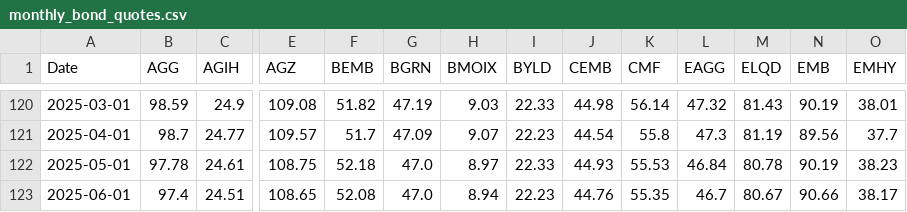
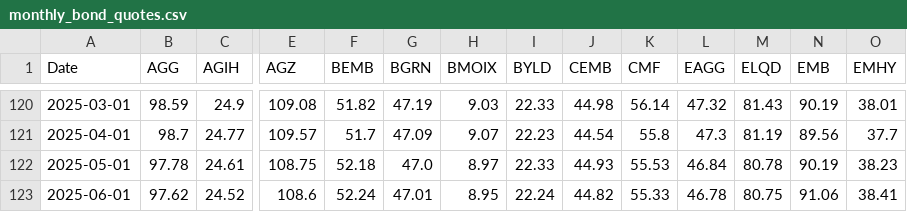
Before and after one commit to renan-peres/mfin-portfolio-management, a CSV file: data/datasets/monthly_bond_quotes.csv, drawn as a sheet; only a part is shown, gaps mark what is left out; the diff covers the shown part only; the diff names each change by its address in the sheet, - before the commit and + after, or states it on an @@ line.

```diff
--- a/data/datasets/monthly_bond_quotes.csv
+++ b/data/datasets/monthly_bond_quotes.csv
-B123 (AGG): 97.4
+B123 (AGG): 97.62
-C123 (AGIH): 24.51
+C123 (AGIH): 24.52
-E123 (AGZ): 108.65
+E123 (AGZ): 108.6
-F123 (BEMB): 52.08
+F123 (BEMB): 52.24
-G123 (BGRN): 47.0
+G123 (BGRN): 47.01
-H123 (BMOIX): 8.94
+H123 (BMOIX): 8.95
-I123 (BYLD): 22.23
+I123 (BYLD): 22.24
-J123 (CEMB): 44.76
+J123 (CEMB): 44.82
-K123 (CMF): 55.35
+K123 (CMF): 55.33
-L123 (EAGG): 46.7
+L123 (EAGG): 46.78
-M123 (ELQD): 80.67
+M123 (ELQD): 80.75
-N123 (EMB): 90.66
+N123 (EMB): 91.06
-O123 (EMHY): 38.17
+O123 (EMHY): 38.41
```
Also changed, not shown: 76 edited cells elsewhere in this file, data/datasets/daily_treasury_rates.csv, data/datasets/fundamentals_blackrock_bonds.csv, 10 other files.
